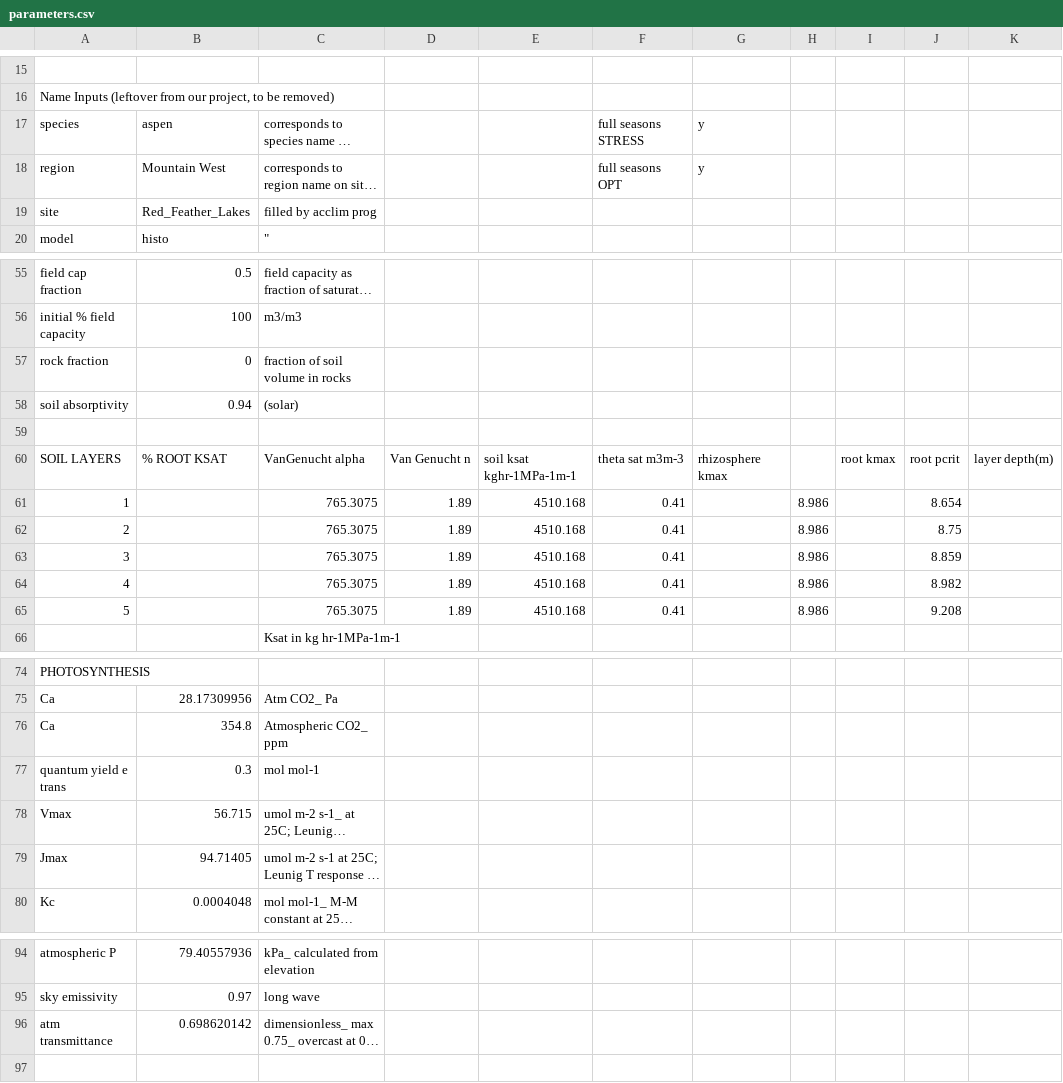
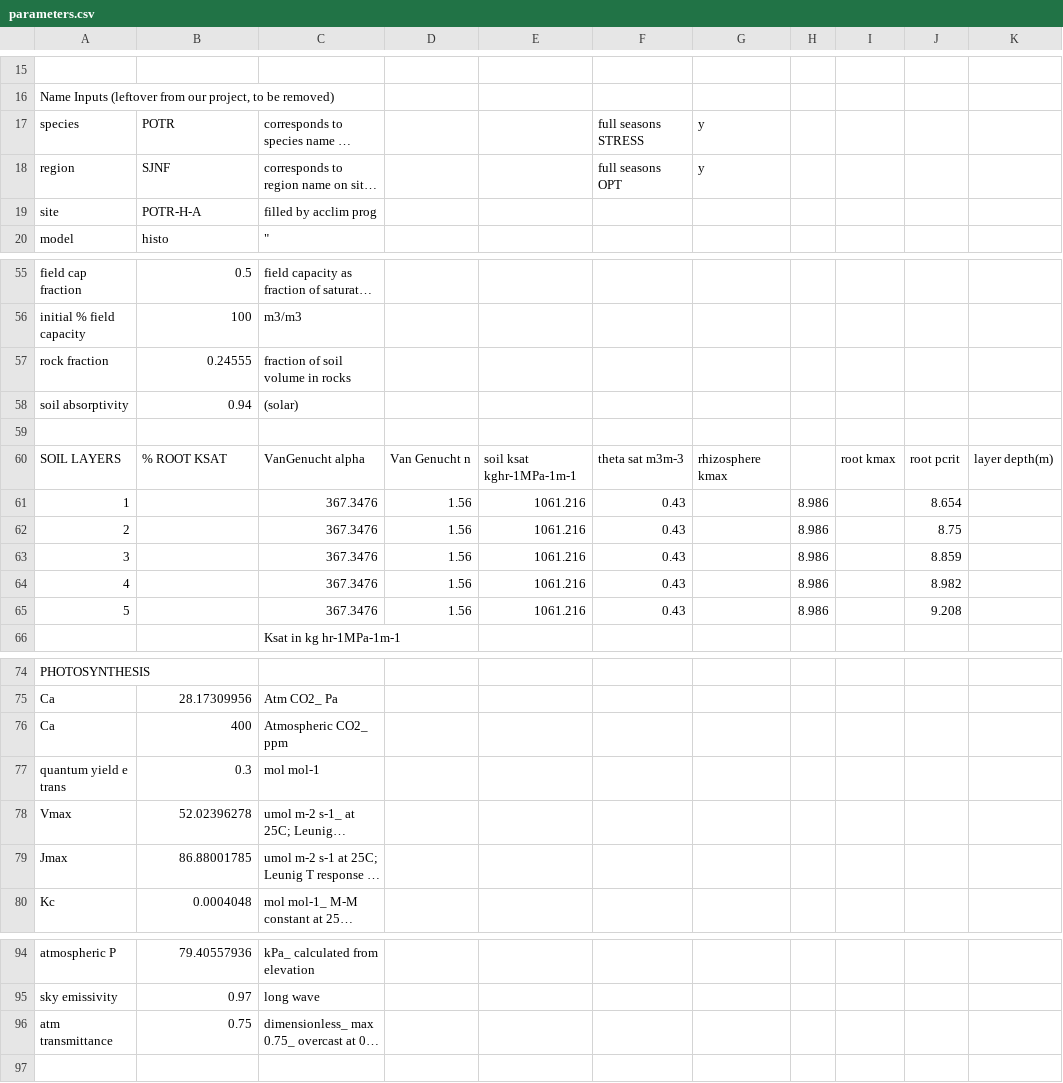
Before and after one commit to gevargu/garisom, a CSV file: example_data/parameters.csv, drawn as a sheet; only a part is shown, gaps mark what is left out; long unchanged cells end in …; the diff covers the shown part only; the diff names each change by its address in the sheet, - before the commit and + after, or states it on an @@ line.

```diff
--- a/example_data/parameters.csv
+++ b/example_data/parameters.csv
-B17: aspen
+B17: POTR
-B18: Mountain West
+B18: SJNF
-B19: Red_Feather_Lakes
+B19: POTR-H-A
-B57: 0
+B57: 0.24555
-C61:C65: 765.3075
+C61:C65: 367.3476
-D61:D65: 1.89
+D61:D65: 1.56
-E61:E65: 4510.168
+E61:E65: 1061.216
-F61:F65: 0.41
+F61:F65: 0.43
-B76: 354.8
+B76: 400
-B78: 56.715
+B78: 52.02396278
-B79: 94.71405
+B79: 86.88001785
-B96: 0.698620142
+B96: 0.75
```
Also changed, not shown: 22 edited cells elsewhere in this file, 22 other files.
